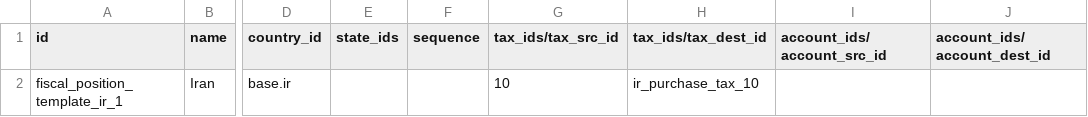
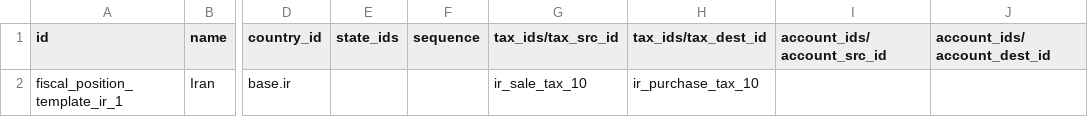
Before and after one commit to OCA/l10n-iran, a CSV file: l10n_ir_account/data/template/account.fiscal.position-ir.csv, drawn as a sheet; only a part is shown, gaps mark what is left out; the diff names each change by its address in the sheet, - before the commit and + after, or states it on an @@ line.

Commit message:
Update account.fiscal.position-ir.csv

```diff
--- a/l10n_ir_account/data/template/account.fiscal.position-ir.csv
+++ b/l10n_ir_account/data/template/account.fiscal.position-ir.csv
-G2 (tax_ids/tax_src_id): 10
+G2 (tax_ids/tax_src_id): ir_sale_tax_10
```
